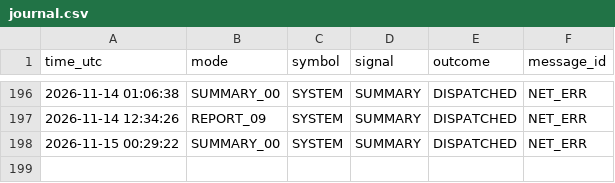
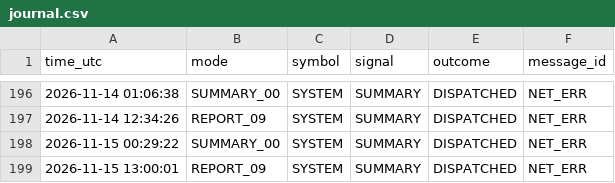
Before and after one commit to davletov555-glitch/orion-sentinel, a CSV file: data/journal.csv, drawn as a sheet; only a part is shown, gaps mark what is left out; the diff names each change by its address in the sheet, - before the commit and + after, or states it on an @@ line.

```diff
--- a/data/journal.csv
+++ b/data/journal.csv
+row 199: 2026-11-15 13:00:01 | REPORT_09 | SYSTEM | SUMMARY | DISPATCHED | NET_ERR
```
